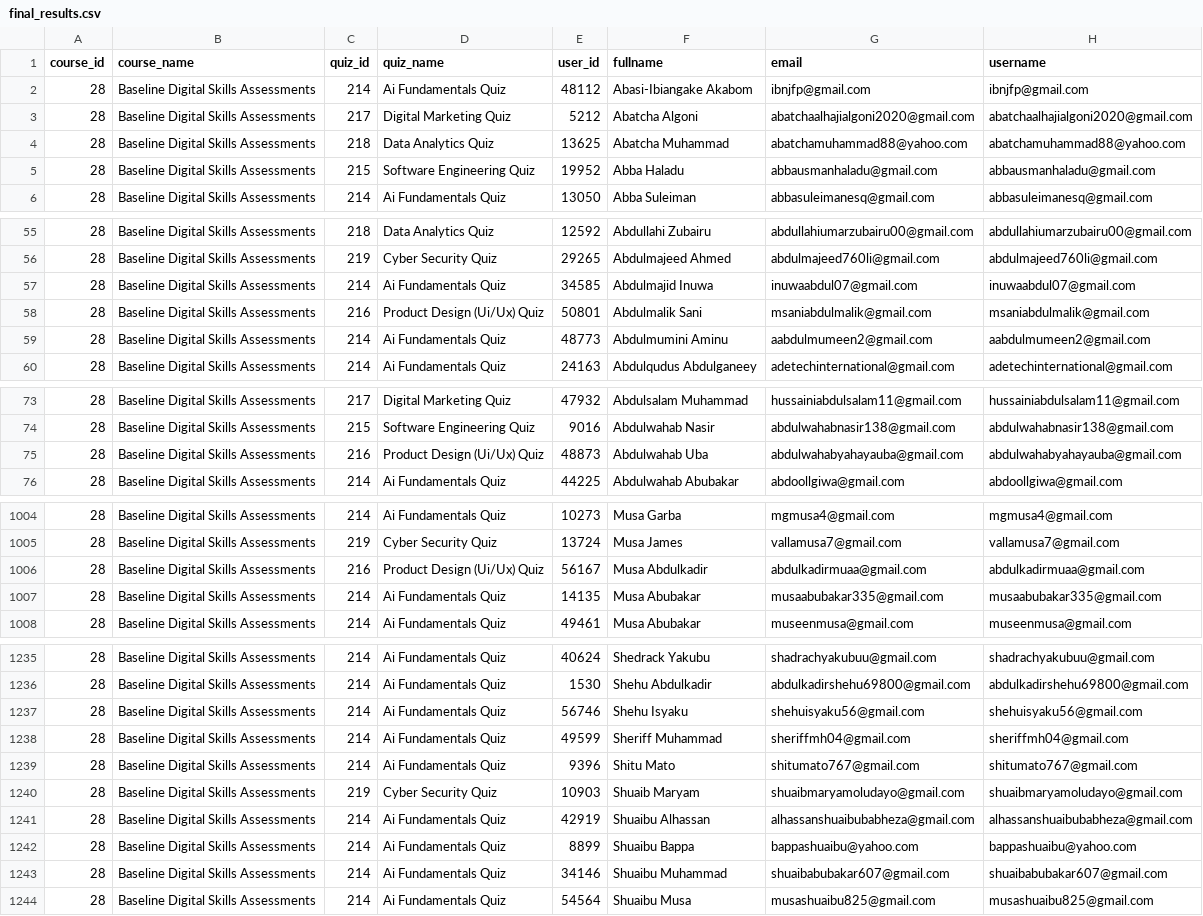
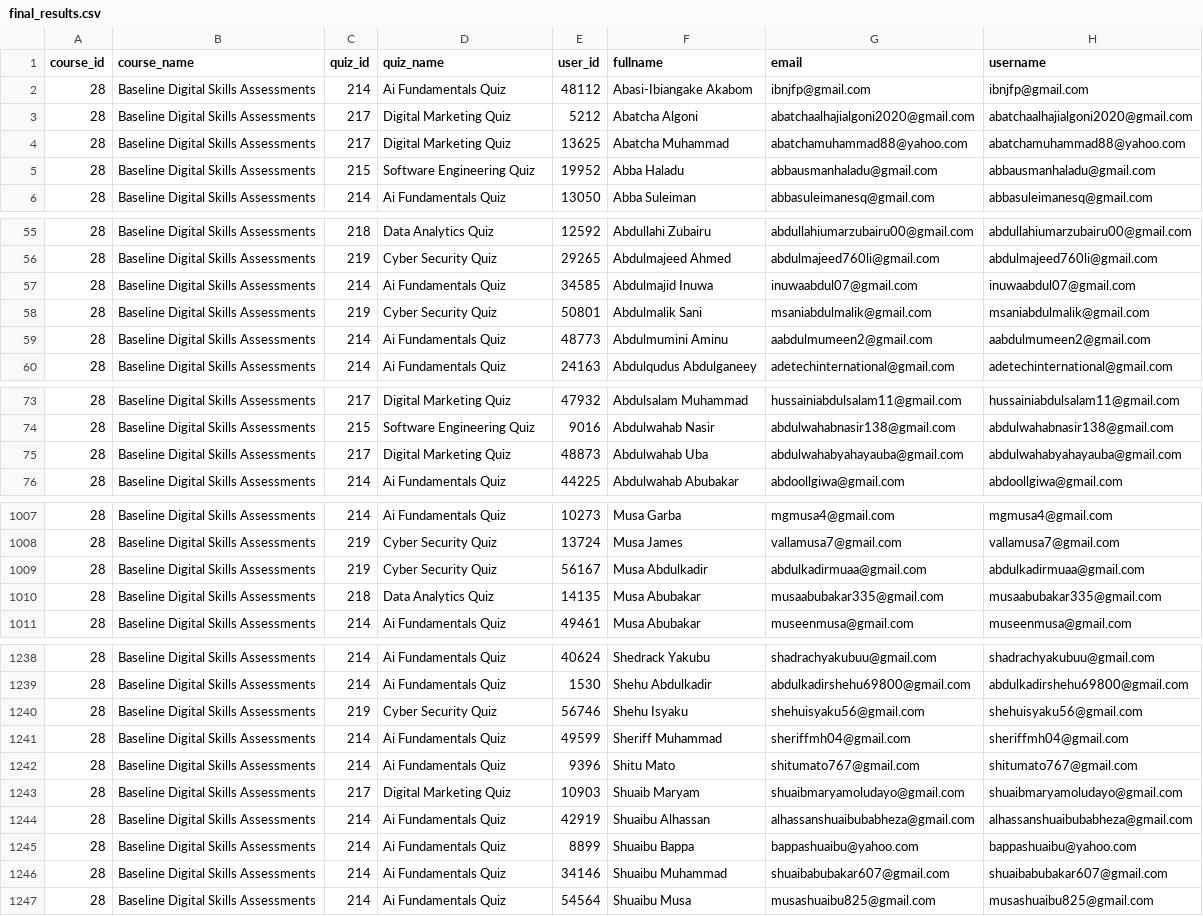
Before and after one commit to flameloaded/UNDP-Digital-Skill-Assessment-Dashboard, a CSV file: data/final_results.csv, drawn as a sheet; only a part is shown, gaps mark what is left out; addresses are those after the commit; the diff covers the shown part only; the diff names each change by its address in the sheet, - before the commit and + after, or states it on an @@ line.

```diff
--- a/data/final_results.csv
+++ b/data/final_results.csv
-C4 (quiz_id): 218
+C4 (quiz_id): 217
-D4 (quiz_name): Data Analytics Quiz
+D4 (quiz_name): Digital Marketing Quiz
-C58 (quiz_id): 216
+C58 (quiz_id): 219
-D58 (quiz_name): Product Design (Ui/Ux) Quiz
+D58 (quiz_name): Cyber Security Quiz
-C75 (quiz_id): 216
+C75 (quiz_id): 217
-D75 (quiz_name): Product Design (Ui/Ux) Quiz
+D75 (quiz_name): Digital Marketing Quiz
-C1009 (quiz_id): 216
+C1009 (quiz_id): 219
-D1009 (quiz_name): Product Design (Ui/Ux) Quiz
+D1009 (quiz_name): Cyber Security Quiz
-C1010 (quiz_id): 214
+C1010 (quiz_id): 218
-D1010 (quiz_name): Ai Fundamentals Quiz
+D1010 (quiz_name): Data Analytics Quiz
-C1240 (quiz_id): 214
+C1240 (quiz_id): 219
-D1240 (quiz_name): Ai Fundamentals Quiz
+D1240 (quiz_name): Cyber Security Quiz
-C1243 (quiz_id): 219
+C1243 (quiz_id): 217
-D1243 (quiz_name): Cyber Security Quiz
+D1243 (quiz_name): Digital Marketing Quiz
```
Also changed, not shown: 4 added rows, 1 removed row and 102 edited cells elsewhere in this file, 1 other file.
